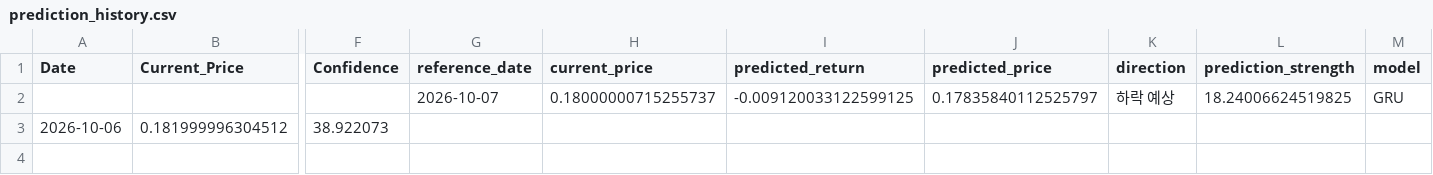
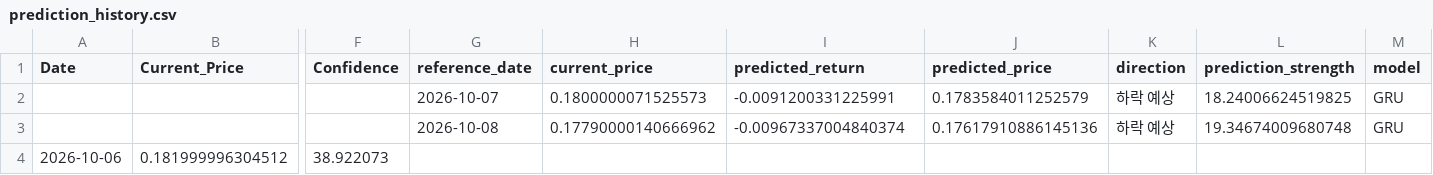
Before and after one commit to worldking0321-jpg/atch-web, a CSV file: data/prediction_history.csv, drawn as a sheet; only a part is shown, gaps mark what is left out; rows hold the shown columns only; the diff names each change by its address in the sheet, - before the commit and + after, or states it on an @@ line.

```diff
--- a/data/prediction_history.csv
+++ b/data/prediction_history.csv
-H2 (current_price): 0.18000000715255737
+H2 (current_price): 0.1800000071525573
-I2 (predicted_return): -0.009120033122599125
+I2 (predicted_return): -0.0091200331225991
-J2 (predicted_price): 0.17835840112525797
+J2 (predicted_price): 0.1783584011252579
+row 3:  |  |  | 2026-10-08 | 0.17790000140666962 | -0.00967337004840374 | 0.17617910886145136 | 하락 예상 | 19.34674009680748 | GRU
```
Also changed, not shown: data/latest_data.csv, 1 other file.
